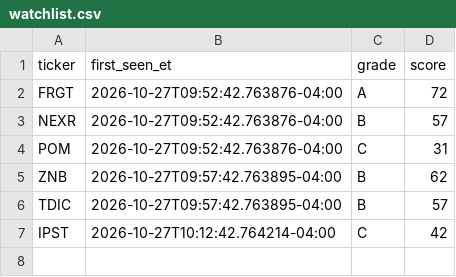
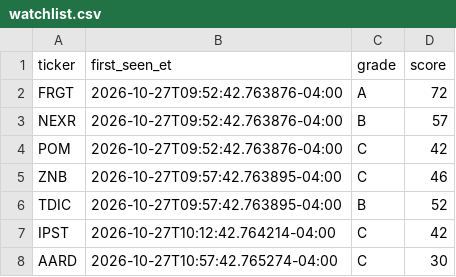
Before and after one commit to aligaam2-art/pennybot, a CSV file: journal/days/2026-10-27/watchlist.csv, drawn as a sheet.

```diff
--- a/journal/days/2026-10-27/watchlist.csv
+++ b/journal/days/2026-10-27/watchlist.csv
@@ -3,5 +3,6 @@ FRGT,2026-10-27T09:52:42.763876-04:00,A,72
 NEXR,2026-10-27T09:52:42.763876-04:00,B,57
-POM,2026-10-27T09:52:42.763876-04:00,C,31
-ZNB,2026-10-27T09:57:42.763895-04:00,B,62
-TDIC,2026-10-27T09:57:42.763895-04:00,B,57
+POM,2026-10-27T09:52:42.763876-04:00,C,42
+ZNB,2026-10-27T09:57:42.763895-04:00,C,46
+TDIC,2026-10-27T09:57:42.763895-04:00,B,52
 IPST,2026-10-27T10:12:42.764214-04:00,C,42
+AARD,2026-10-27T10:57:42.765274-04:00,C,30
```
Also changed, not shown: journal/days/2026-10-27/movers.csv, 1 other file.
